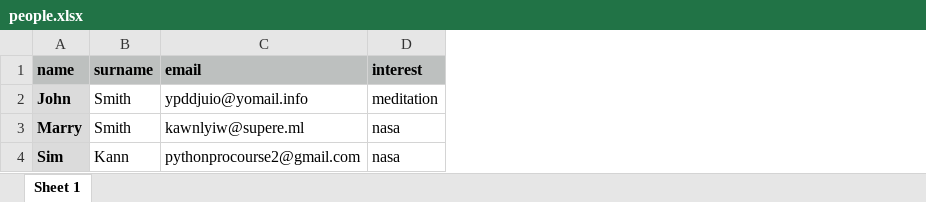
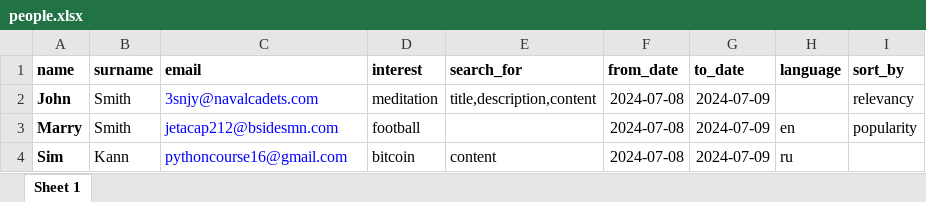
Before and after one commit to psyberprimate/Python-Training, an Excel workbook: automated_emails/people.xlsx, sheet Sheet 1, drawn as a sheet; values as stored, in another font and other column widths than the file's, no borders; the diff names each change by its address in the sheet, - before the commit and + after, or states it on an @@ line.

```diff
--- a/automated_emails/people.xlsx (sheet Sheet 1)
+++ b/automated_emails/people.xlsx (sheet Sheet 1)
+column E (search_for), rows 2-4: title,description,content |  | content
+column F (from_date), rows 2-4: all 2024-07-08
+column G (to_date), rows 2-4: all 2024-07-09
+column H (language), rows 3-4: en | ru
+column I (sort_by), rows 2-3: relevancy | popularity
-A1:D1 fill: #BDC0BF
+A1:D1 fill: none
-A2:A4 fill: #DBDBDB
+A2:A4 fill: none
-C2 (email): ypddjuio@yomail.info
+C2 (email): 3snjy@navalcadets.com
-C2:C4 text colour: black
+C2:C4 text colour: #0000FF
-C3 (email): kawnlyiw@supere.ml
+C3 (email): jetacap212@bsidesmn.com
-D3 (interest): nasa
+D3 (interest): football
-C4 (email): pythonprocourse2@gmail.com
+C4 (email): pythoncourse16@gmail.com
-D4 (interest): nasa
+D4 (interest): bitcoin
```
Also changed, not shown: 6 other files.
